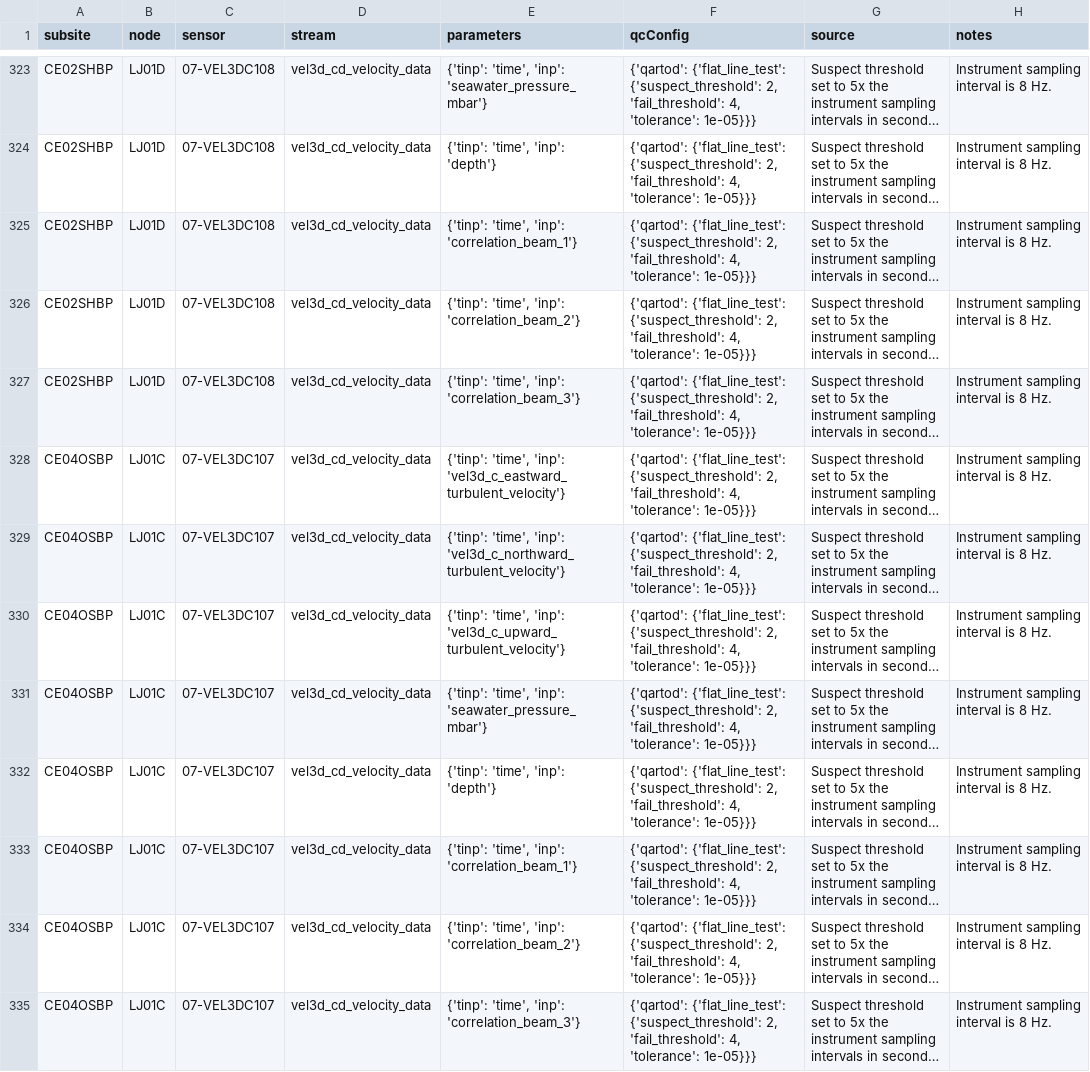
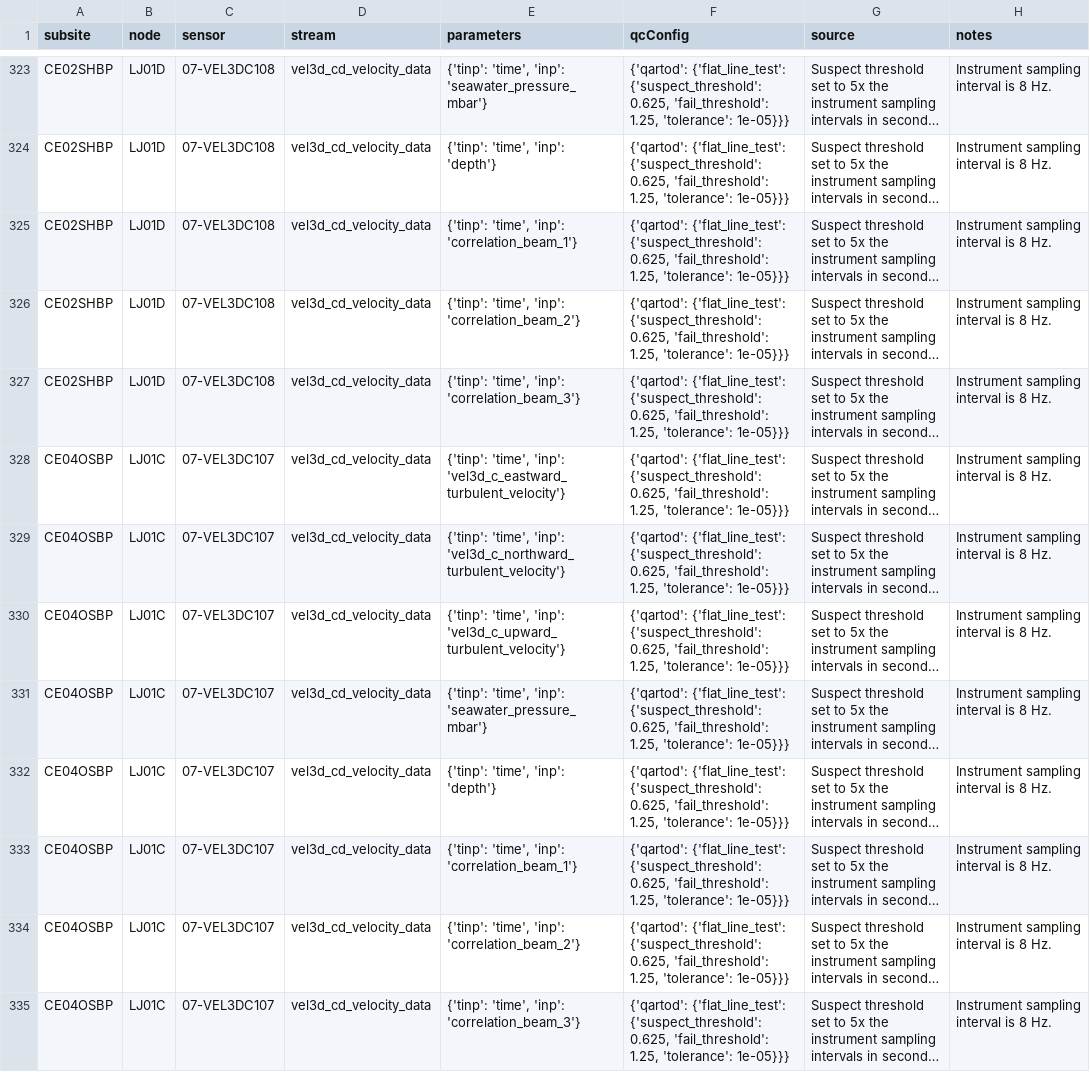
Before and after one commit to wruef/qc-lookup, a CSV file: qartod/vel3d/vel3d_qartod_flat_line_test_values.csv, drawn as a sheet; only a part is shown, gaps mark what is left out; long unchanged cells end in …; the diff covers the shown part only; the diff names each change by its address in the sheet, - before the commit and + after, or states it on an @@ line.

Commit message:
fixing spkir and vel3d flatline thresholds

```diff
--- a/qartod/vel3d/vel3d_qartod_flat_line_test_values.csv
+++ b/qartod/vel3d/vel3d_qartod_flat_line_test_values.csv
-F323:F335 (qcConfig): …{'flat_line_test': {'suspect_threshold': 2, 'fail_threshold': 4, 'tolerance': 1e-05}}}
+F323:F335 (qcConfig): …{'flat_line_test': {'suspect_threshold': 0.625, 'fail_threshold': 1.25, 'tolerance': 1e-05}}}
```
Also changed, not shown: 39 edited cells elsewhere in this file, qartod/spkir/spkir_qartod_flat_line_test_values.csv.
